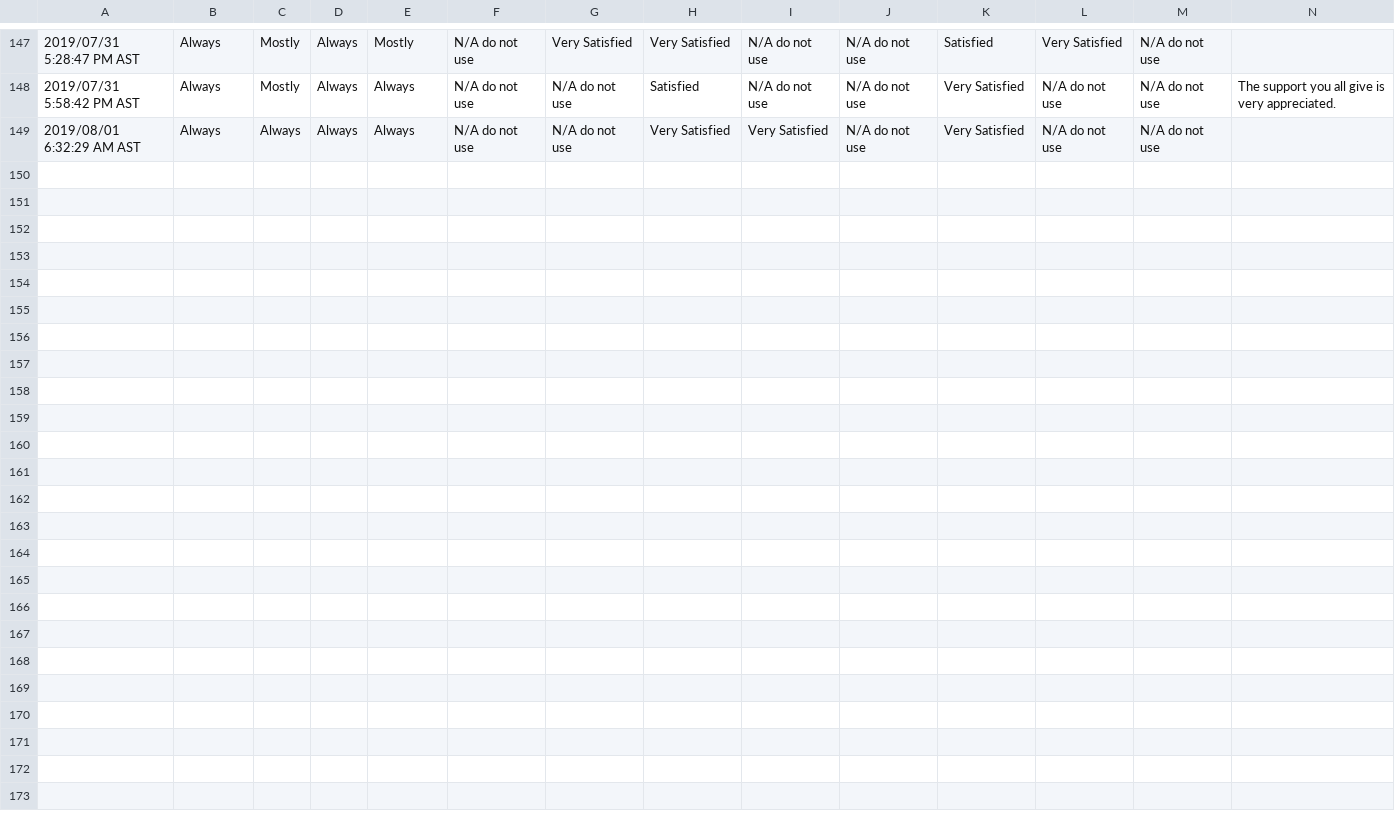
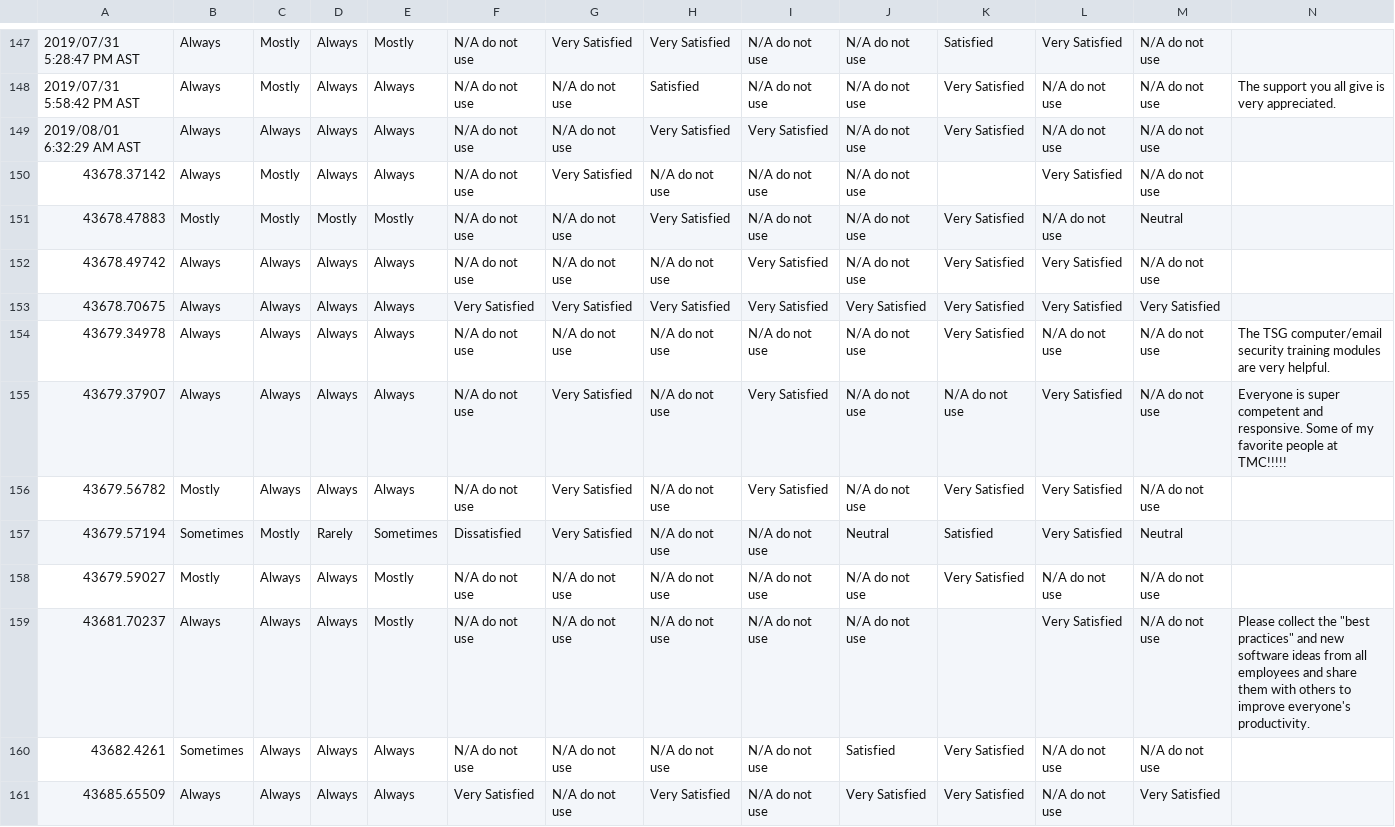
Before and after one commit to wjamesTMC/tsg-projects-2019_05-cust-sat, a CSV file: 0_Input_CustSatData_04.csv, drawn as a sheet; only a part is shown, gaps mark what is left out; rows hold the shown columns only; the diff names each change by its address in the sheet, - before the commit and + after, or states it on an @@ line.

```diff
--- a/0_Input_CustSatData_04.csv
+++ b/0_Input_CustSatData_04.csv
+row 150: 43678.37142 | Always | Mostly | Always | Always | N/A do not use | Very Satisfied | N/A do not use | N/A do not use | N/A do not use |  | Very Satisfied | N/A do not use
+row 151: 43678.47883 | Mostly | Mostly | Mostly | Mostly | N/A do not use | N/A do not use | Very Satisfied | N/A do not use | N/A do not use | Very Satisfied | N/A do not use | Neutral
+row 152: 43678.49742 | Always | Always | Always | Always | N/A do not use | N/A do not use | N/A do not use | Very Satisfied | N/A do not use | Very Satisfied | Very Satisfied | N/A do not use
+row 153: 43678.70675 | Always | Always | Always | Always | Very Satisfied | Very Satisfied | Very Satisfied | Very Satisfied | Very Satisfied | Very Satisfied | Very Satisfied | Very Satisfied
+row 154: 43679.34978 | Always | Always | Always | Always | N/A do not use | N/A do not use | N/A do not use | N/A do not use | N/A do not use | Very Satisfied | N/A do not use | N/A do not use | The TSG computer/email security training modules are very helpful.
+row 155: 43679.37907 | Always | Always | Always | Always | N/A do not use | Very Satisfied | N/A do not use | Very Satisfied | N/A do not use | N/A do not use | Very Satisfied | N/A do not use | Everyone is super competent and responsive. Some of my favorite people at TMC!!!!!
+row 156: 43679.56782 | Mostly | Always | Always | Always | N/A do not use | Very Satisfied | N/A do not use | Very Satisfied | N/A do not use | Very Satisfied | Very Satisfied | N/A do not use
+row 157: 43679.57194 | Sometimes | Mostly | Rarely | Sometimes | Dissatisfied | Very Satisfied | N/A do not use | N/A do not use | Neutral | Satisfied | Very Satisfied | Neutral
+row 158: 43679.59027 | Mostly | Always | Always | Mostly | N/A do not use | N/A do not use | N/A do not use | N/A do not use | N/A do not use | Very Satisfied | N/A do not use | N/A do not use
+row 159: 43681.70237 | Always | Always | Always | Mostly | N/A do not use | N/A do not use | N/A do not use | N/A do not use | N/A do not use |  | Very Satisfied | N/A do not use | Please collect the "best practices" and new software ideas from all employees and share them with others to improve everyone's productivity.
+row 160: 43682.4261 | Sometimes | Always | Always | Always | N/A do not use | N/A do not use | N/A do not use | N/A do not use | Satisfied | Very Satisfied | N/A do not use | N/A do not use
+row 161: 43685.65509 | Always | Always | Always | Always | Very Satisfied | N/A do not use | Very Satisfied | N/A do not use | Very Satisfied | Very Satisfied | N/A do not use | Very Satisfied
```
Also changed, not shown: 0_Input_Vocabulary.csv, 4 other files.
